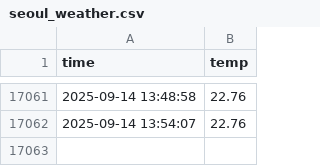
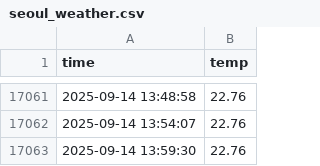
Before and after one commit to Hjune01/seoul_weather_5m, a CSV file: seoul_weather.csv, drawn as a sheet; only a part is shown, gaps mark what is left out; the diff names each change by its address in the sheet, - before the commit and + after, or states it on an @@ line.

```diff
--- a/seoul_weather.csv
+++ b/seoul_weather.csv
+row 17063: 2025-09-14 13:59:30 | 22.76
```
